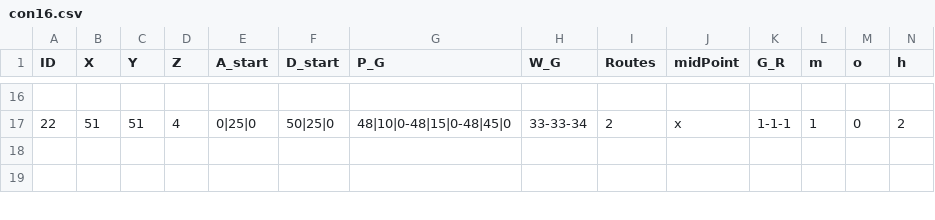
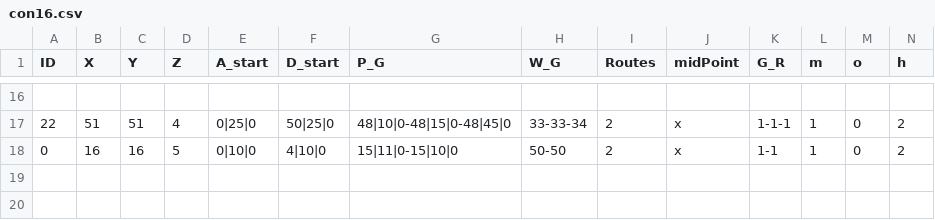
Before and after one commit to eran505/Pursuit_Evasion, a CSV file: csv/con16.csv, drawn as a sheet; only a part is shown, gaps mark what is left out; rows hold the shown columns only; the diff names each change by its address in the sheet, - before the commit and + after, or states it on an @@ line.

```diff
--- a/csv/con16.csv
+++ b/csv/con16.csv
+row 18: 0 | 16 | 16 | 5 | 0|10|0 | 4|10|0 | 15|11|0-15|10|0 | 50-50 | 2 | x | 1-1 | 1 | 0 | 2
```
Also changed, not shown: 16 other files.
